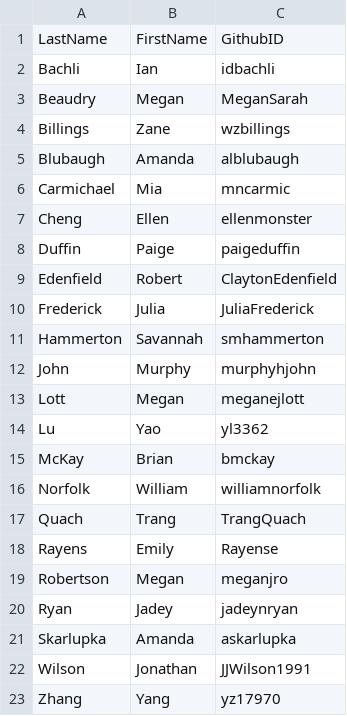
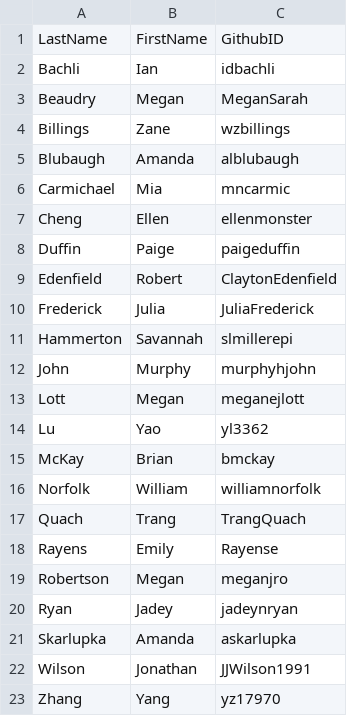
Before and after one commit to andreashandel/MADAcourse, a CSV file: contributors.csv, drawn as a sheet.

```diff
--- a/contributors.csv
+++ b/contributors.csv
@@ -10,3 +10,3 @@ Edenfield,Robert,ClaytonEdenfield
 Frederick,Julia,JuliaFrederick
-Hammerton,Savannah,smhammerton
+Hammerton,Savannah,slmillerepi
 John,Murphy,murphyhjohn
```
Also changed, not shown: 17 other files.
